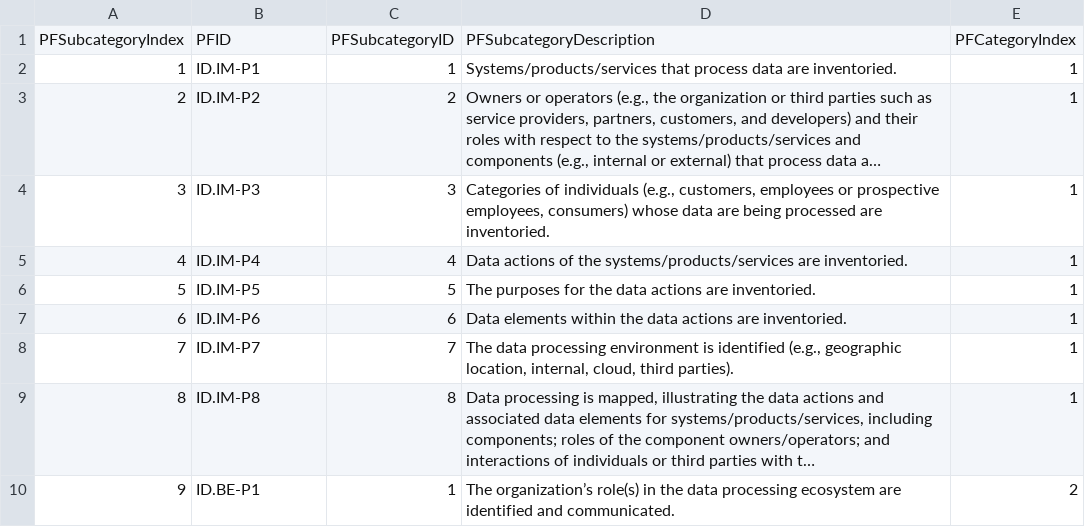
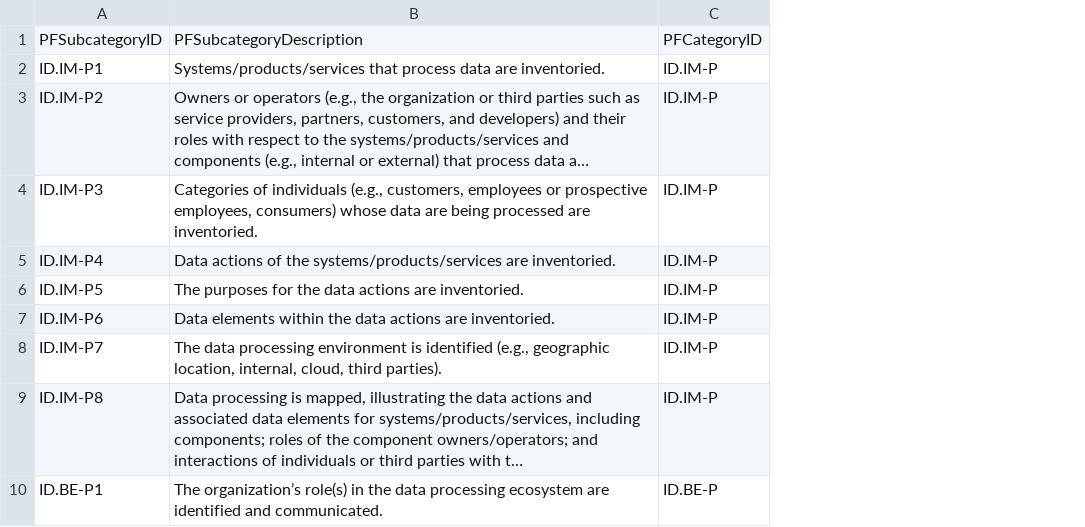
Before and after one commit to jburer/NIST-Crosswalks, a CSV file: data/PF/NIST-PFSubcategory.csv, drawn as a sheet; only a part is shown; long unchanged cells end in …; removed rows and columns are numbered as before the commit, all else as after; the diff names each change by its address in the sheet, - before the commit and + after, or states it on an @@ line.

```diff
--- a/data/PF/NIST-PFSubcategory.csv
+++ b/data/PF/NIST-PFSubcategory.csv
-column A, rows 1-10: PFSubcategoryIndex | 1 | 2 | 3 | 4 | 5 | 6 | 7 | 8 | 9
-column C, rows 1-10: PFSubcategoryID | 1 | 2 | 3 | 4 | 5 | 6 | 7 | 8 | 1
-column E, rows 1-10: PFCategoryIndex | 1 | 1 | 1 | 1 | 1 | 1 | 1 | 1 | 2
+column C, rows 1-10: PFCategoryID | ID.IM-P | ID.IM-P | ID.IM-P | ID.IM-P | ID.IM-P | ID.IM-P | ID.IM-P | ID.IM-P | ID.BE-P
-A1: PFID
+A1: PFSubcategoryID
```
Also changed, not shown: data/PF/NIST-PFCategory.csv, data/PF/NIST-PFFunction.csv.
